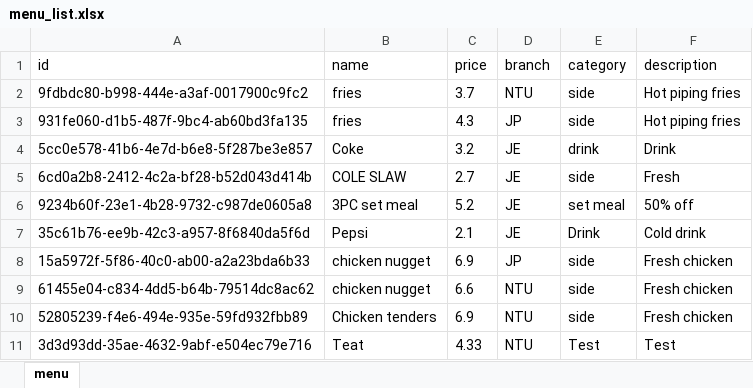
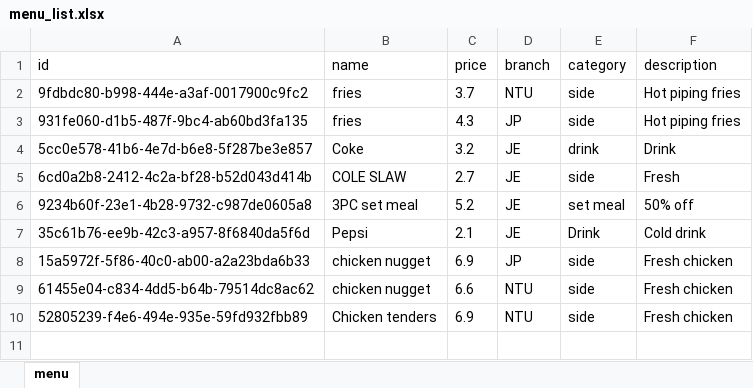
Before and after one commit to Racheltmz/SC2002_OOP_FOMS, an Excel workbook: FOMS/data/menu_list.xlsx, sheet menu, drawn as a sheet; values as stored, in another font and other column widths than the file's, no borders; the diff names each change by its address in the sheet, - before the commit and + after, or states it on an @@ line.

Commit message:
remove branch update

```diff
--- a/FOMS/data/menu_list.xlsx (sheet menu)
+++ b/FOMS/data/menu_list.xlsx (sheet menu)
-row 11: 3d3d93dd-35ae-4632-9abf-e504ec79e716 | Teat | 4.33 | NTU | Test | Test
```
Also changed, not shown: 3 other files.
